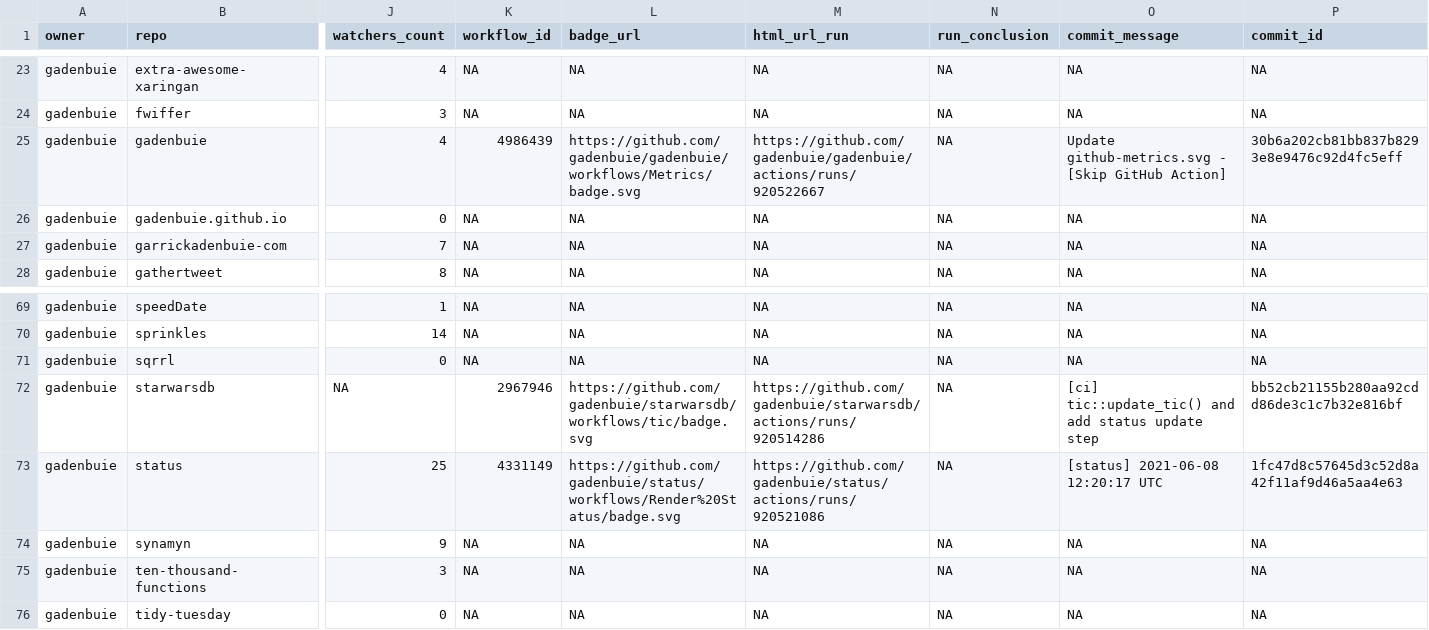
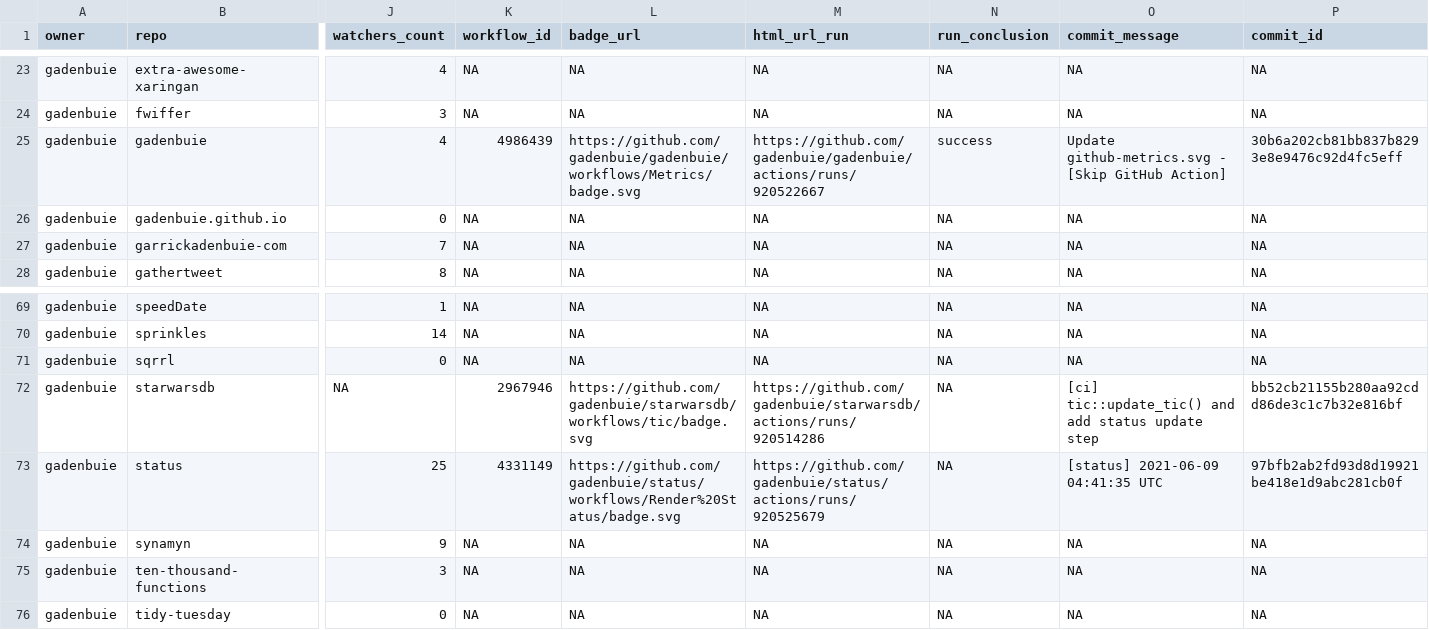
Before and after one commit to gadenbuie/status, a CSV file: repos.csv, drawn as a sheet; only a part is shown, gaps mark what is left out; the diff names each change by its address in the sheet, - before the commit and + after, or states it on an @@ line.

```diff
--- a/repos.csv
+++ b/repos.csv
-N25 (run_conclusion): NA
+N25 (run_conclusion): success
-M73 (html_url_run): https://github.com/gadenbuie/status/actions/runs/920521086
+M73 (html_url_run): https://github.com/gadenbuie/status/actions/runs/920525679
-O73 (commit_message): [status] 2021-06-08 12:20:17 UTC
+O73 (commit_message): [status] 2021-06-09 04:41:35 UTC
-P73 (commit_id): 1fc47d8c57645d3c52d8a42f11af9d46a5aa4e63
+P73 (commit_id): 97bfb2ab2fd93d8d19921be418e1d9abc281cb0f
```
Also changed, not shown: 1 other file.
